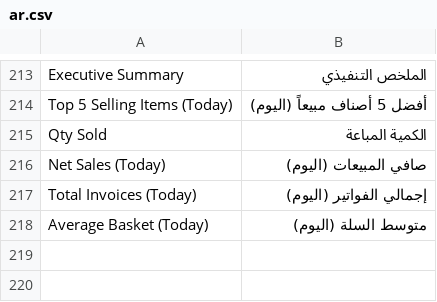
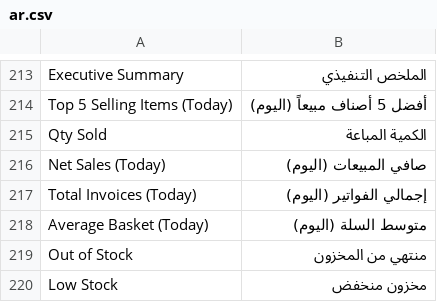
Before and after one commit to fuhaed/highspeed_report, a CSV file: highspeed_report/translations/ar.csv, drawn as a sheet; only a part is shown, gaps mark what is left out; the diff names each change by its address in the sheet, - before the commit and + after, or states it on an @@ line.

Commit message:
feat: Add print support and translations to all 5 new custom reports

```diff
--- a/highspeed_report/translations/ar.csv
+++ b/highspeed_report/translations/ar.csv
+row 219: Out of Stock | منتهي من المخزون
+row 220: Low Stock | مخزون منخفض
```
Also changed, not shown: 5 other files.
